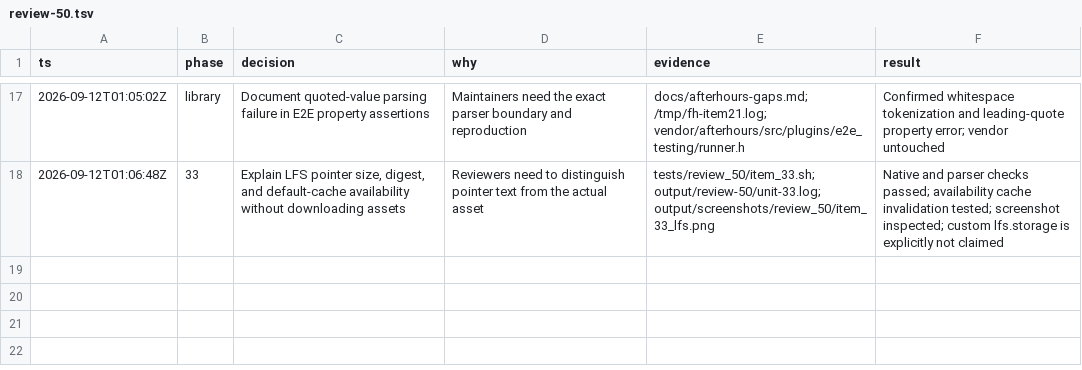
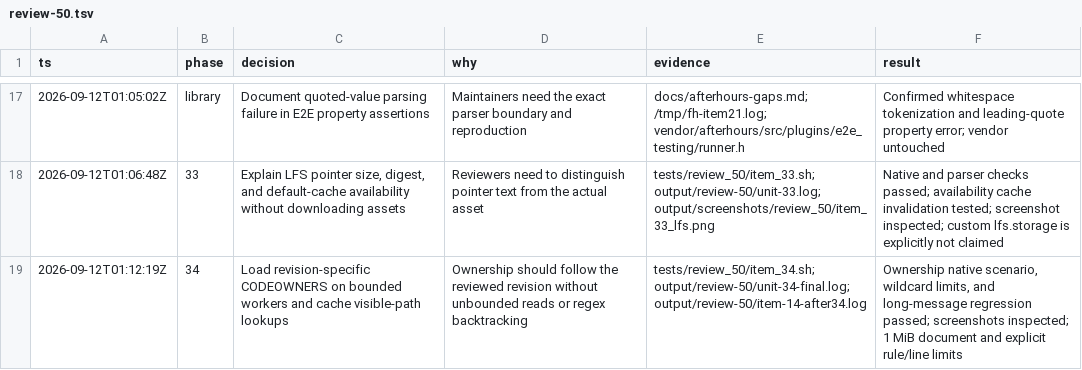
Before and after one commit to gabeochoa/floatinghotel, a TSV file: docs/review-50.tsv, drawn as a sheet; only a part is shown, gaps mark what is left out.

Commit message:
Review 50: 34 - Show revision-specific CODEOWNERS for changed files

```diff
--- a/docs/review-50.tsv
+++ b/docs/review-50.tsv
@@ -18 +18,2 @@ ts	phase	decision	why	evidence	result
 2026-09-12T01:06:48Z	33	Explain LFS pointer size, digest, and default-cache availability without downloading assets	Reviewers need to distinguish pointer text from the actual asset	tests/review_50/item_33.sh; output/review-50/unit-33.log; output/screenshots/review_50/item_33_lfs.png	Native and parser checks passed; availability cache invalidation tested; screenshot inspected; custom lfs.storage is explicitly not claimed
+2026-09-12T01:12:19Z	34	Load revision-specific CODEOWNERS on bounded workers and cache visible-path lookups	Ownership should follow the reviewed revision without unbounded reads or regex backtracking	tests/review_50/item_34.sh; output/review-50/unit-34-final.log; output/review-50/item-14-after34.log	Ownership native scenario, wildcard limits, and long-message regression passed; screenshots inspected; 1 MiB document and explicit rule/line limits
```
Also changed, not shown: 9 other files.
